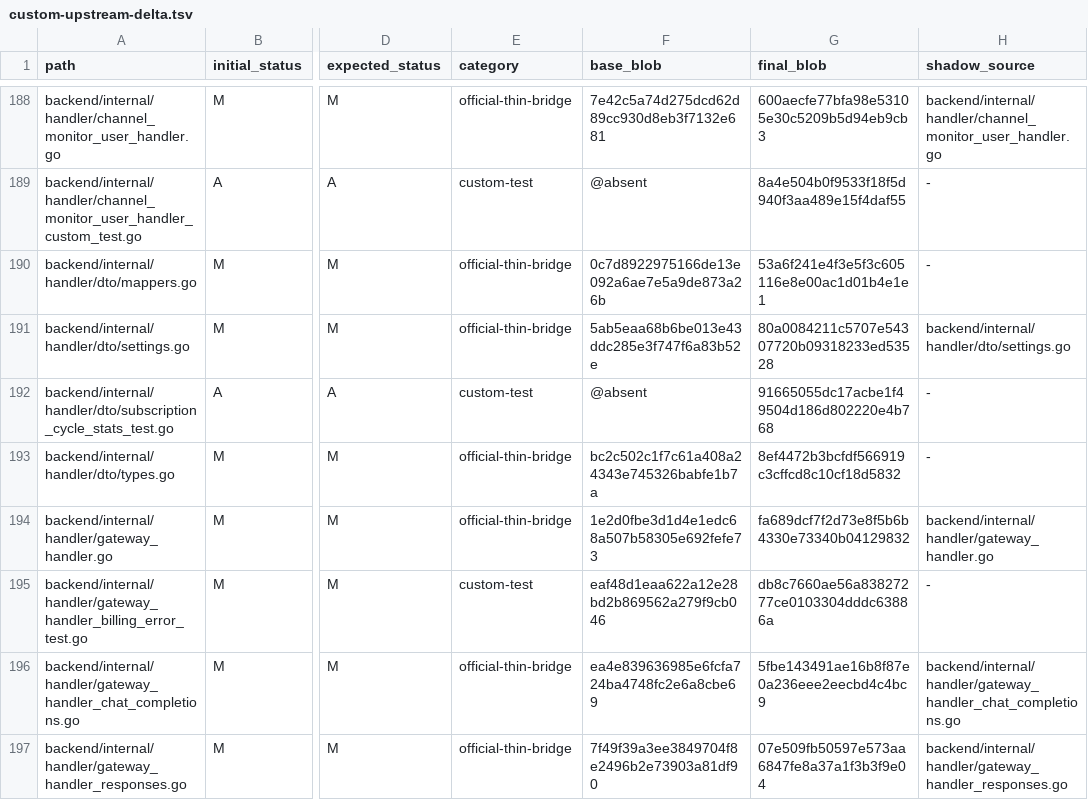
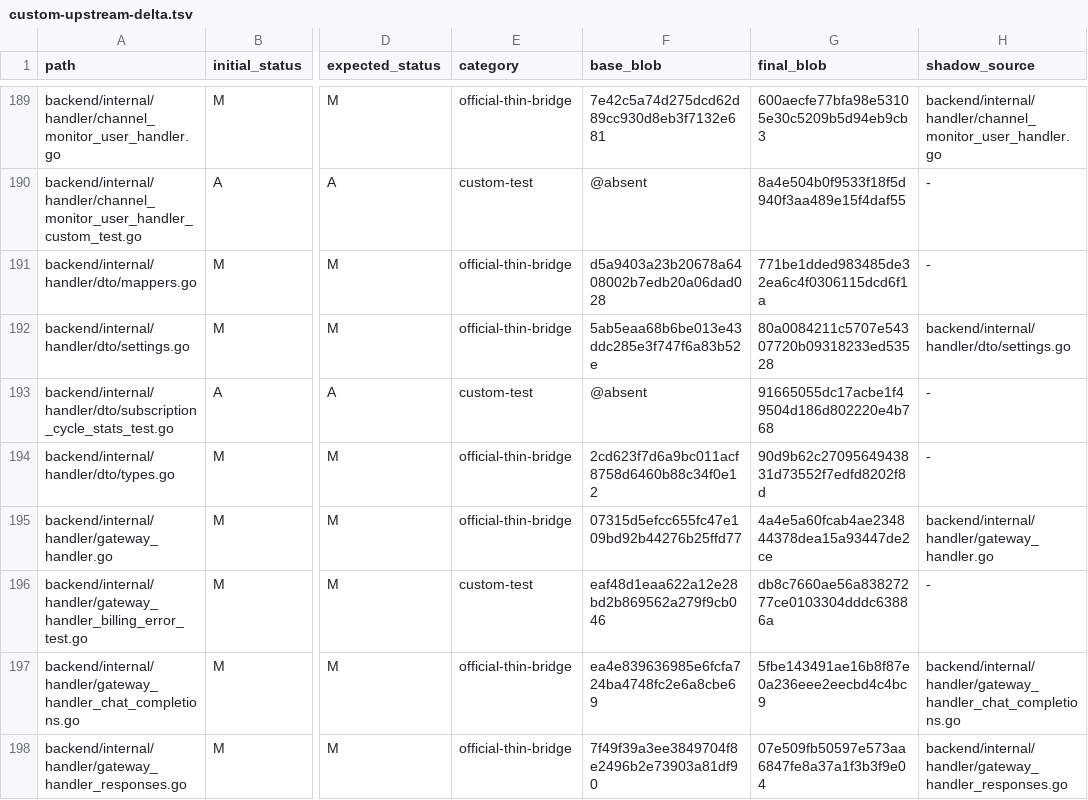
Before and after one commit to o87110/sub2api-custom-public, a TSV file: .github/custom-upstream-delta.tsv, drawn as a sheet; only a part is shown, gaps mark what is left out; addresses are those after the commit; the diff covers the shown part only; the diff names each change by its address in the sheet, - before the commit and + after, or states it on an @@ line.

```diff
--- a/.github/custom-upstream-delta.tsv
+++ b/.github/custom-upstream-delta.tsv
-F191 (base_blob): 0c7d8922975166de13e092a6ae7e5a9de873a26b
+F191 (base_blob): d5a9403a23b20678a6408002b7edb20a06dad028
-G191 (final_blob): 53a6f241e4f3e5f3c605116e8e00ac1d01b4e1e1
+G191 (final_blob): 771be1dded983485de32ea6c4f0306115dcd6f1a
-F194 (base_blob): bc2c502c1f7c61a408a24343e745326babfe1b7a
+F194 (base_blob): 2cd623f7d6a9bc011acf8758d6460b88c34f0e12
-G194 (final_blob): 8ef4472b3bcfdf566919c3cffcd8c10cf18d5832
+G194 (final_blob): 90d9b62c2709564943831d73552f7edfd8202f8d
-F195 (base_blob): 1e2d0fbe3d1d4e1edc68a507b58305e692fefe73
+F195 (base_blob): 07315d5efcc655fc47e109bd92b44276b25ffd77
-G195 (final_blob): fa689dcf7f2d73e8f5b6b4330e73340b04129832
+G195 (final_blob): 4a4e5a60fcab4ae234844378dea15a93447de2ce
```
Also changed, not shown: 1 added row and 66 edited cells elsewhere in this file.
